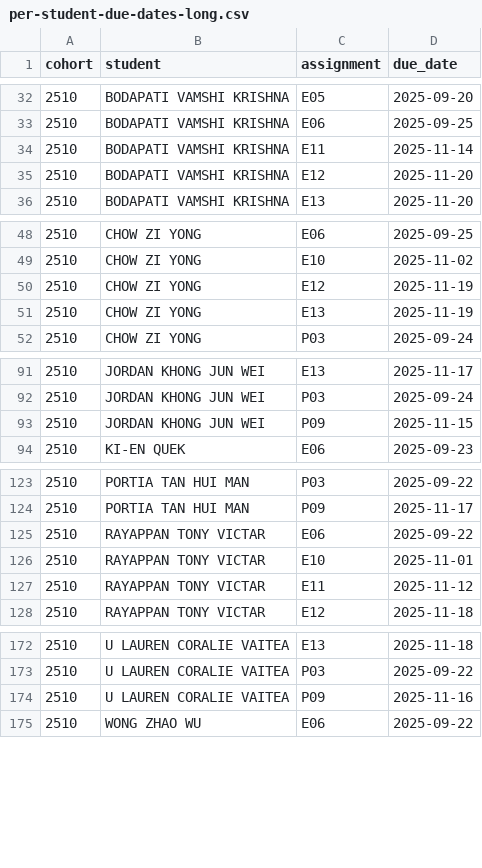
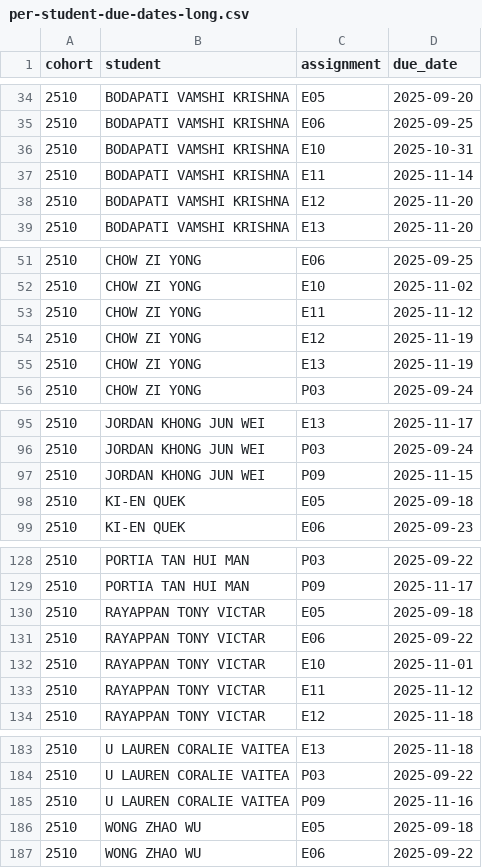
Before and after one commit to jfrome1/NTW2029, a CSV file: srip-2026/references/per-student-due-dates-long.csv, drawn as a sheet; only a part is shown, gaps mark what is left out; the diff covers the shown part only; the diff names each change by its address in the sheet, - before the commit and + after, or states it on an @@ line.

```diff
--- a/srip-2026/references/per-student-due-dates-long.csv
+++ b/srip-2026/references/per-student-due-dates-long.csv
+row 36: 2510 | BODAPATI VAMSHI KRISHNA | E10 | 2025-10-31
+row 53: 2510 | CHOW ZI YONG | E11 | 2025-11-12
+row 98: 2510 | KI-EN QUEK | E05 | 2025-09-18
+row 130: 2510 | RAYAPPAN TONY VICTAR | E05 | 2025-09-18
+row 186: 2510 | WONG ZHAO WU | E05 | 2025-09-18
```
Also changed, not shown: 7 added rows elsewhere in this file, srip-2026/references/per-student-due-dates.csv, 1 other file.
